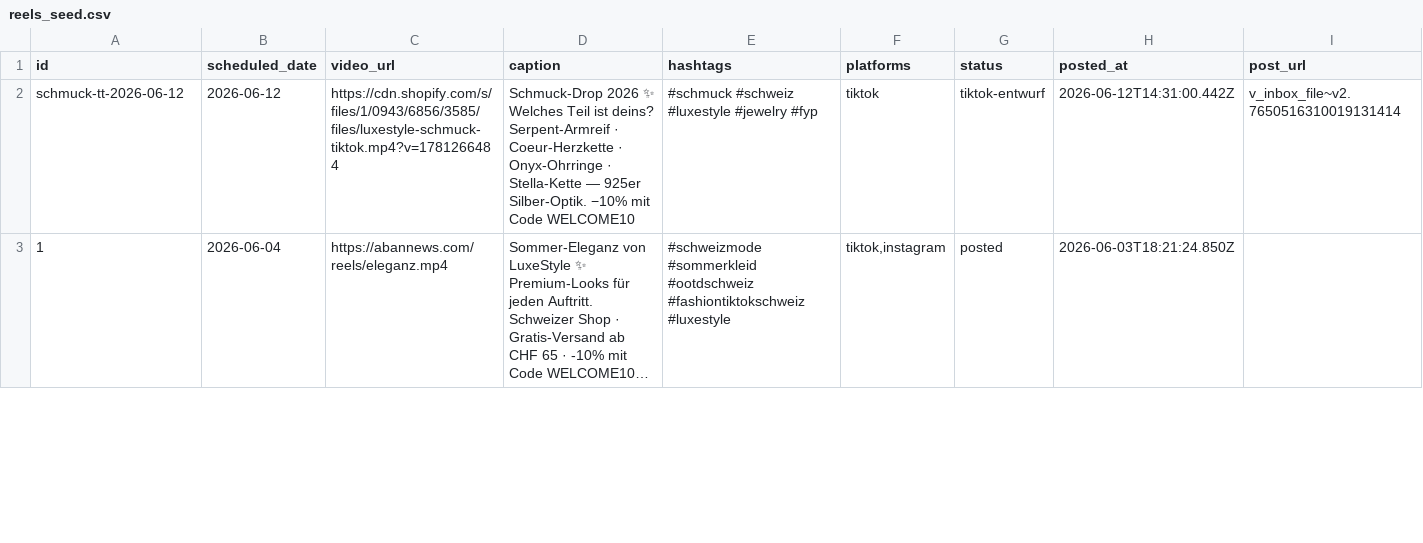
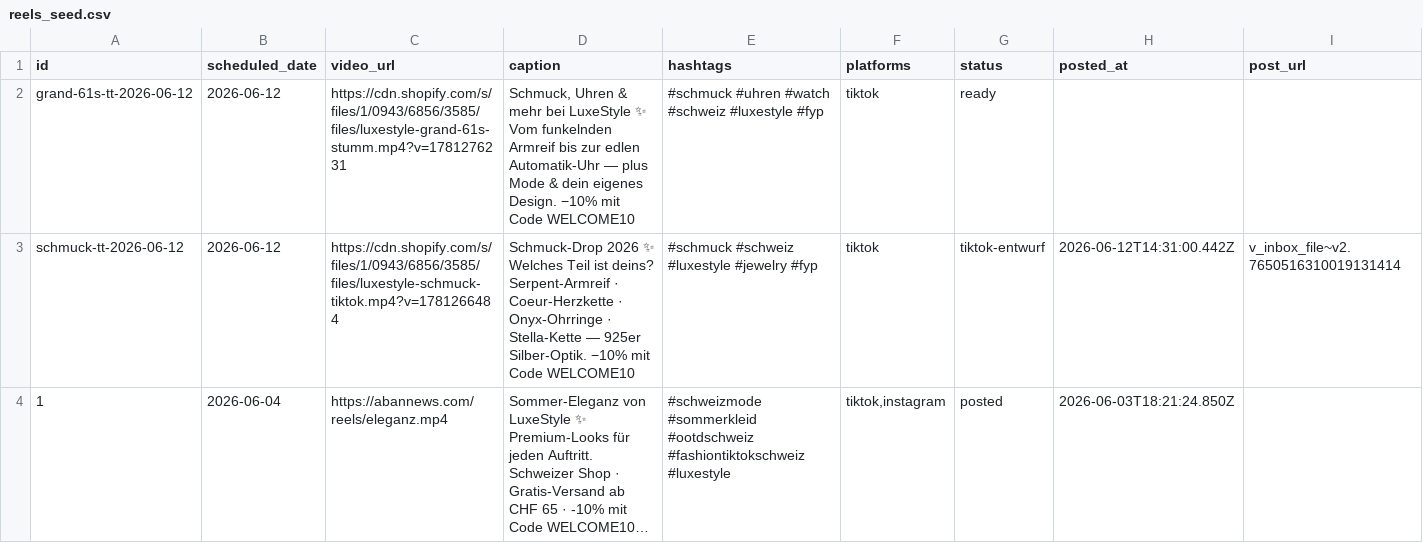
Before and after one commit to allengchour-glitch/aban-news-landing, a CSV file: automation/reels_seed.csv, drawn as a sheet; only a part is shown; long unchanged cells end in …; the diff names each change by its address in the sheet, - before the commit and + after, or states it on an @@ line.

```diff
--- a/automation/reels_seed.csv
+++ b/automation/reels_seed.csv
+row 2: grand-61s-tt-2026-06-12 | 2026-06-12 | https://cdn.shopify.com/s/files/1/0943/6856/3585/files/luxestyle-grand-61s-stumm.mp4?v=1781276231 | Schmuck, Uhren & mehr bei LuxeStyle ✨ Vom funkelnden Armreif bis zur edlen Automatik-Uhr — plus Mode & dein eigenes Design. −10% mit Code WELCOME10 | #schmuck #uhren #watch #schweiz #luxestyle #fyp | tiktok | ready
```
